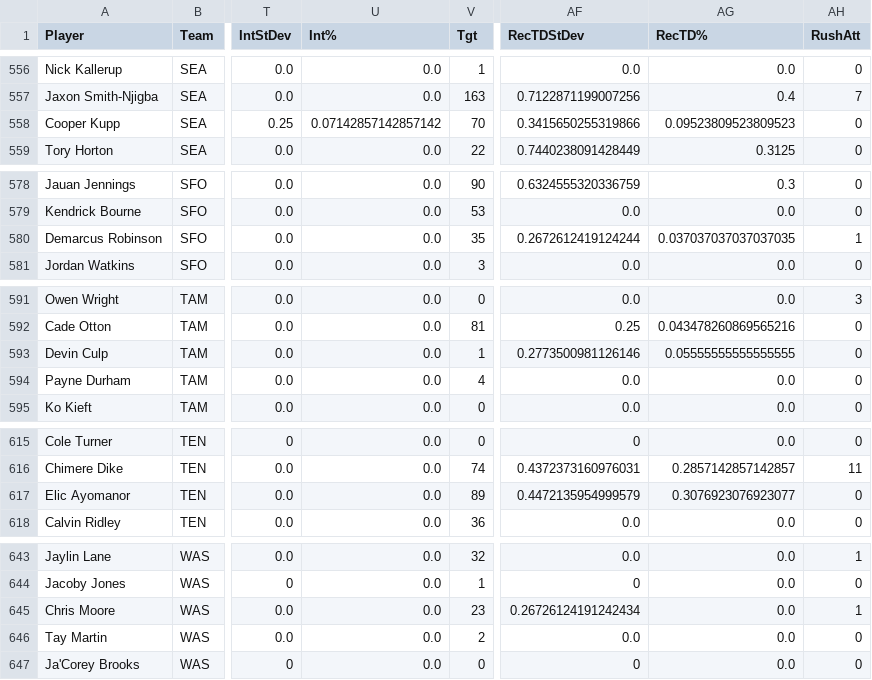
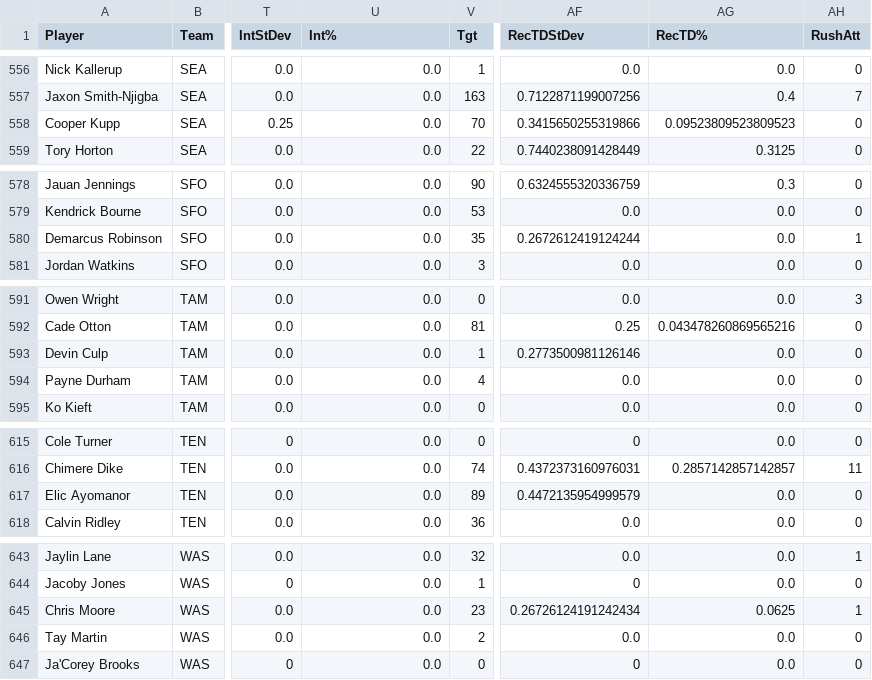
Before and after one commit to arahe1/WebProjects, a CSV file: CSVs/depth_chart_2025.csv, drawn as a sheet; only a part is shown, gaps mark what is left out; the diff covers the shown part only; the diff names each change by its address in the sheet, - before the commit and + after, or states it on an @@ line.

```diff
--- a/CSVs/depth_chart_2025.csv
+++ b/CSVs/depth_chart_2025.csv
-U558 (Int%): 0.07142857142857142
+U558 (Int%): 0.0
-AG580 (RecTD%): 0.037037037037037035
+AG580 (RecTD%): 0.0
-AG593 (RecTD%): 0.05555555555555555
+AG593 (RecTD%): 0.0
-AG617 (RecTD%): 0.3076923076923077
+AG617 (RecTD%): 0.0
-AG645 (RecTD%): 0.0
+AG645 (RecTD%): 0.0625
```
Also changed, not shown: 27 edited cells elsewhere in this file, CSVs/Preseason_DepthChart_2026.csv, CSVs/nfl_skill_players_2026.csv, 14 other files.
